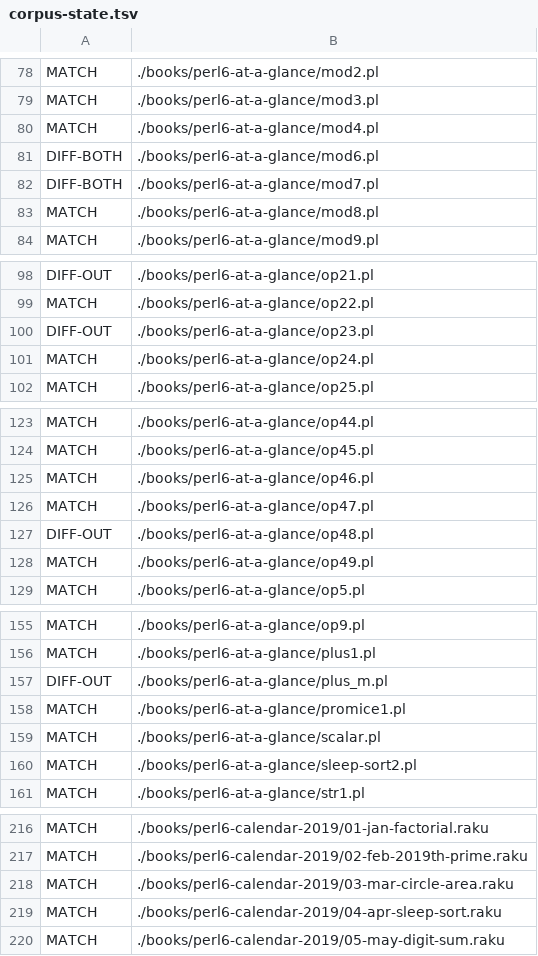
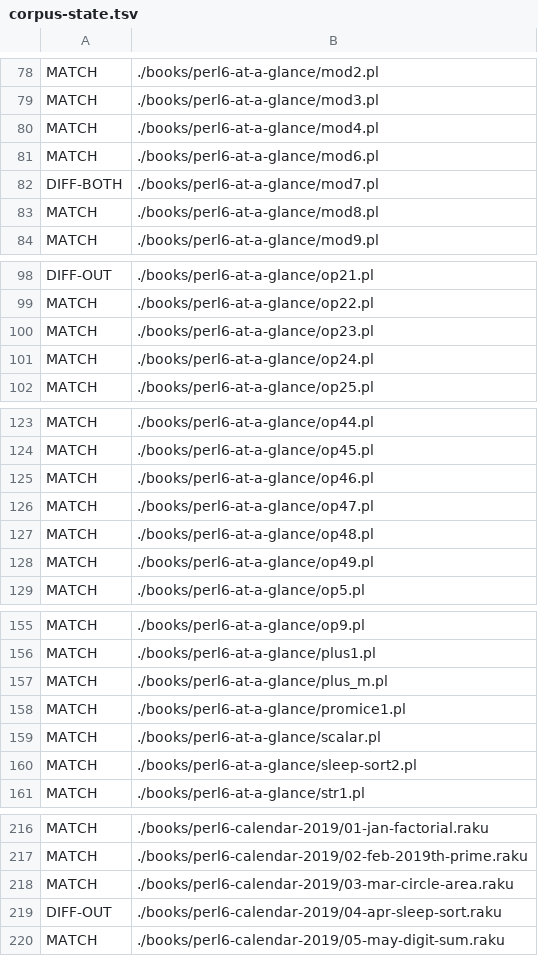
Before and after one commit to ash/raku-eye, a TSV file: state/corpus-state.tsv, drawn as a sheet; only a part is shown, gaps mark what is left out; the diff covers the shown part only.

```diff
--- a/state/corpus-state.tsv
+++ b/state/corpus-state.tsv
@@ -80,3 +80,3 @@ MATCH	./books/perl6-at-a-glance/mod3.pl
 MATCH	./books/perl6-at-a-glance/mod4.pl
-DIFF-BOTH	./books/perl6-at-a-glance/mod6.pl
+MATCH	./books/perl6-at-a-glance/mod6.pl
 DIFF-BOTH	./books/perl6-at-a-glance/mod7.pl
@@ -99,3 +99,3 @@ DIFF-OUT	./books/perl6-at-a-glance/op21.pl
 MATCH	./books/perl6-at-a-glance/op22.pl
-DIFF-OUT	./books/perl6-at-a-glance/op23.pl
+MATCH	./books/perl6-at-a-glance/op23.pl
 MATCH	./books/perl6-at-a-glance/op24.pl
@@ -126,3 +126,3 @@ MATCH	./books/perl6-at-a-glance/op46.pl
 MATCH	./books/perl6-at-a-glance/op47.pl
-DIFF-OUT	./books/perl6-at-a-glance/op48.pl
+MATCH	./books/perl6-at-a-glance/op48.pl
 MATCH	./books/perl6-at-a-glance/op49.pl
@@ -156,3 +156,3 @@ MATCH	./books/perl6-at-a-glance/op9.pl
 MATCH	./books/perl6-at-a-glance/plus1.pl
-DIFF-OUT	./books/perl6-at-a-glance/plus_m.pl
+MATCH	./books/perl6-at-a-glance/plus_m.pl
 MATCH	./books/perl6-at-a-glance/promice1.pl
@@ -218,3 +218,3 @@ MATCH	./books/perl6-calendar-2019/02-feb-2019th-prime.raku
 MATCH	./books/perl6-calendar-2019/03-mar-circle-area.raku
-MATCH	./books/perl6-calendar-2019/04-apr-sleep-sort.raku
+DIFF-OUT	./books/perl6-calendar-2019/04-apr-sleep-sort.raku
 MATCH	./books/perl6-calendar-2019/05-may-digit-sum.raku
```
Also changed, not shown: 29 edited cells elsewhere in this file, data/bench-history.tsv, data/corpus-history.tsv, 10 other files.
